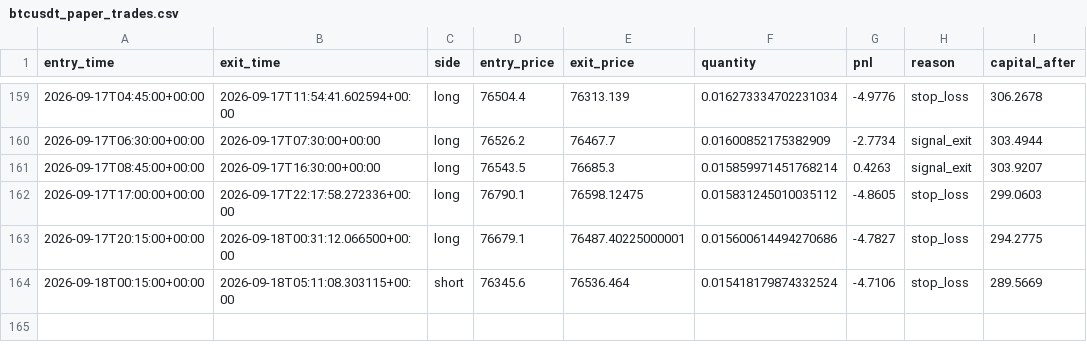
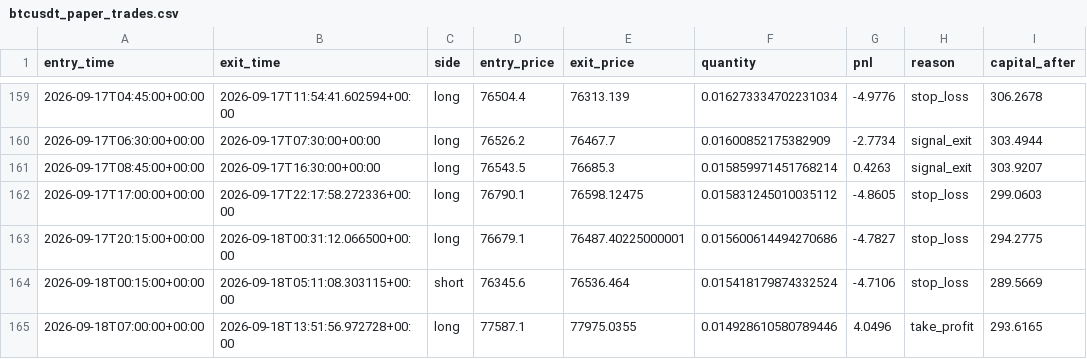
Before and after one commit to laluyadavreturn-dotcom/BTCUSDT-paper-trading-bot, a CSV file: btcusdt_paper_trades.csv, drawn as a sheet; only a part is shown, gaps mark what is left out.

```diff
--- a/btcusdt_paper_trades.csv
+++ b/btcusdt_paper_trades.csv
@@ -164 +164,2 @@ entry_time,exit_time,side,entry_price,exit_price,quantity,pnl,reason,capital_aft
 2026-09-18T00:15:00+00:00,2026-09-18T05:11:08.303115+00:00,short,76345.6,76536.464,0.015418179874332524,-4.7106,stop_loss,289.5669
+2026-09-18T07:00:00+00:00,2026-09-18T13:51:56.972728+00:00,long,77587.1,77975.0355,0.014928610580789446,4.0496,take_profit,293.6165
```
Also changed, not shown: 1 other file.
